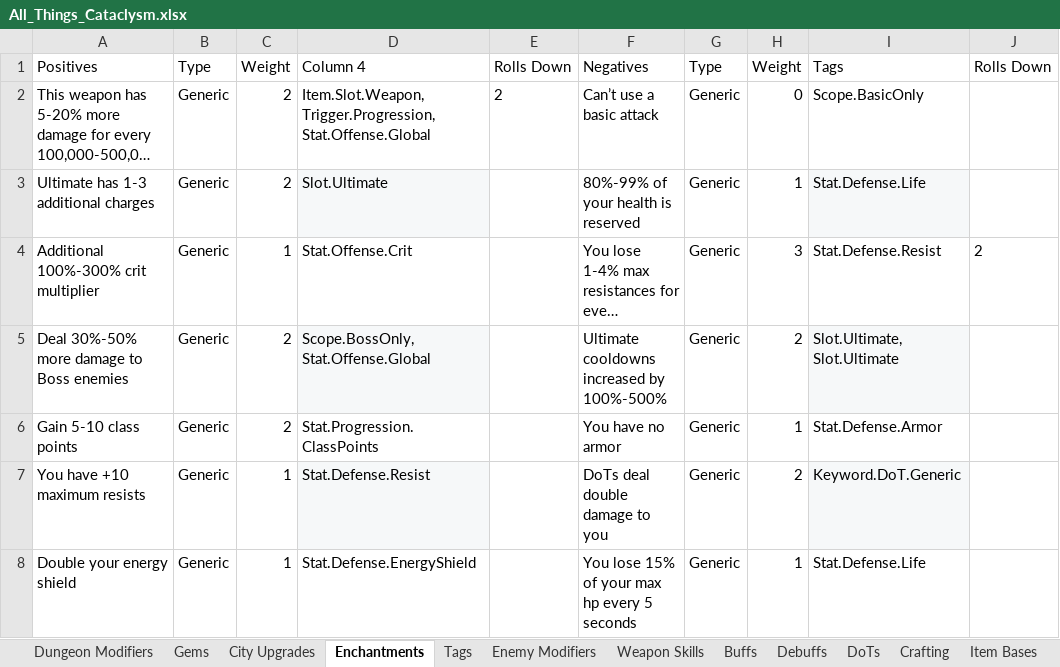
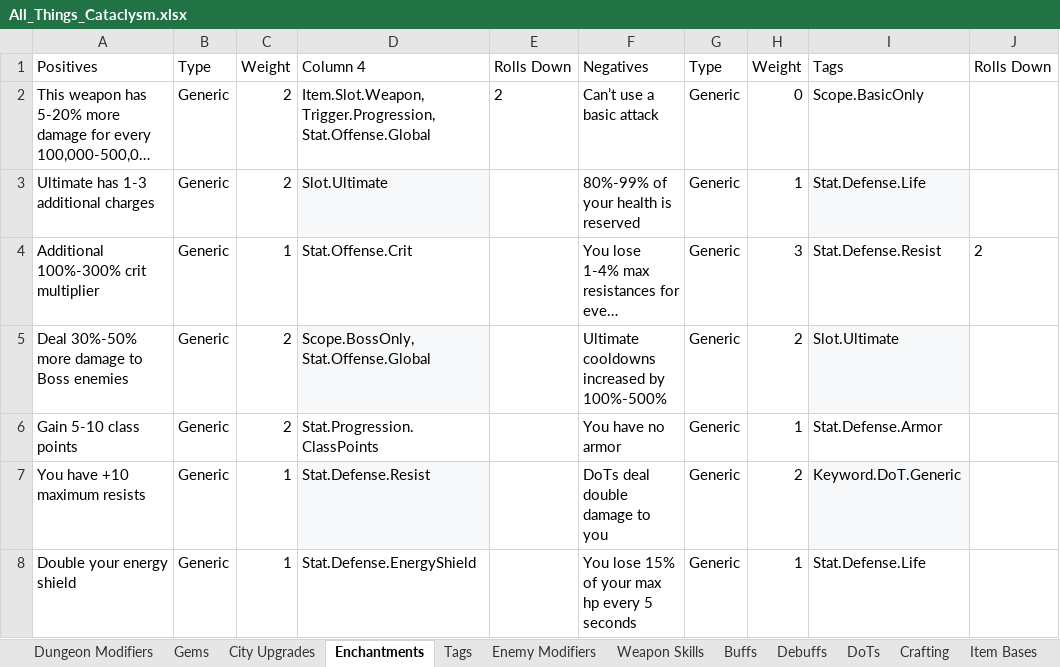
Before and after one commit to sdubois777/Cataclysm, an Excel workbook: docs/All_Things_Cataclysm.xlsx, sheet Enchantments, drawn as a sheet; only a part is shown; long unchanged cells end in …; values as stored, in another font and other column widths than the file's, no borders; table styles not drawn; the diff covers the shown part only; the diff names each change by its address in the sheet, - before the commit and + after, or states it on an @@ line.

```diff
--- a/docs/All_Things_Cataclysm.xlsx (sheet Enchantments)
+++ b/docs/All_Things_Cataclysm.xlsx (sheet Enchantments)
-I5: Slot.Ultimate, Slot.Ultimate
+I5: Slot.Ultimate
```
Also changed, not shown: 4 edited cells elsewhere in this sheet, 2 other files.
